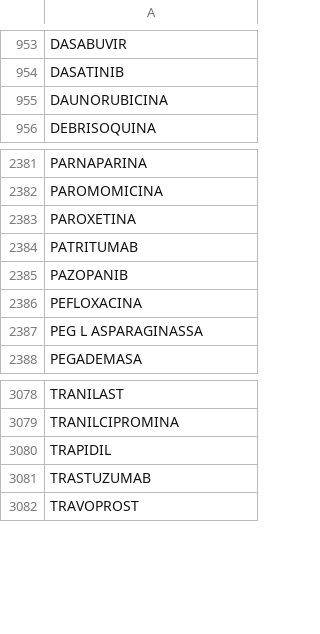
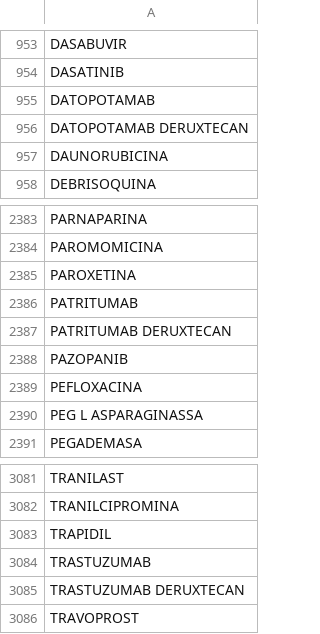
Before and after one commit to montaneva/FVcsv, a CSV file: farmacs.csv, drawn as a sheet; only a part is shown, gaps mark what is left out; the diff names each change by its address in the sheet, - before the commit and + after, or states it on an @@ line.

Commit message:
Update farmacs.csv

```diff
--- a/farmacs.csv
+++ b/farmacs.csv
+row 955: DATOPOTAMAB
+row 956: DATOPOTAMAB DERUXTECAN
+row 2387: PATRITUMAB DERUXTECAN
+row 3085: TRASTUZUMAB DERUXTECAN
```
